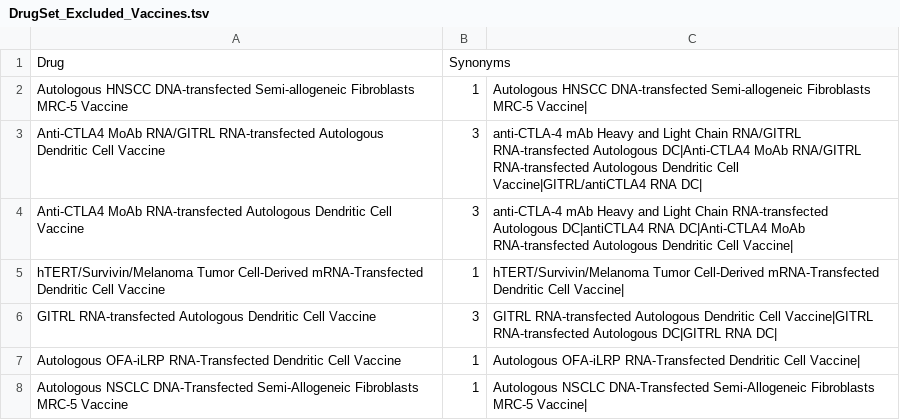
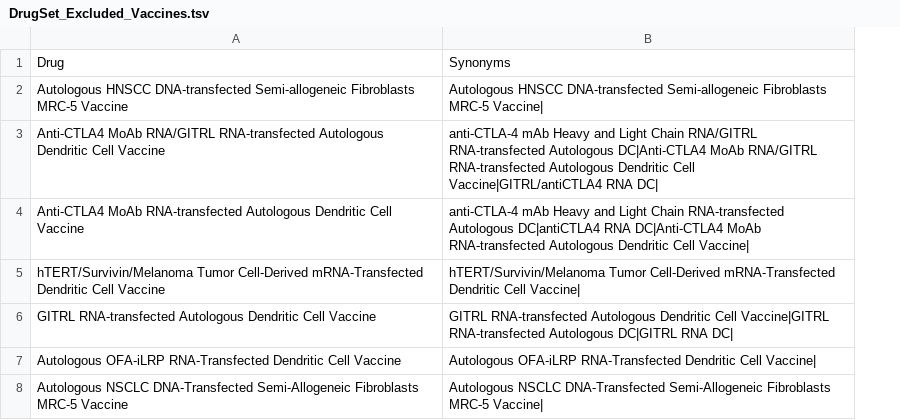
Before and after one commit to ablucher/The-Cancer-Targetome, a TSV file: results_beta_V2/DrugSet_Excluded_Vaccines.tsv, drawn as a sheet; removed rows and columns are numbered as before the commit, all else as after; the diff names each change by its address in the sheet, - before the commit and + after, or states it on an @@ line.

```diff
--- a/results_beta_V2/DrugSet_Excluded_Vaccines.tsv
+++ b/results_beta_V2/DrugSet_Excluded_Vaccines.tsv
-column B, rows 1-8: Synonyms | 1 | 3 | 3 | 1 | 3 | 1 | 1
-B1: (empty)
+B1: Synonyms
```
Also changed, not shown: results_beta_V2/RunningDrugDeck_V1_AddBetaV2_CheckDrugCoverage_RemoveVaccines_032121.tsv, 7 other files.
